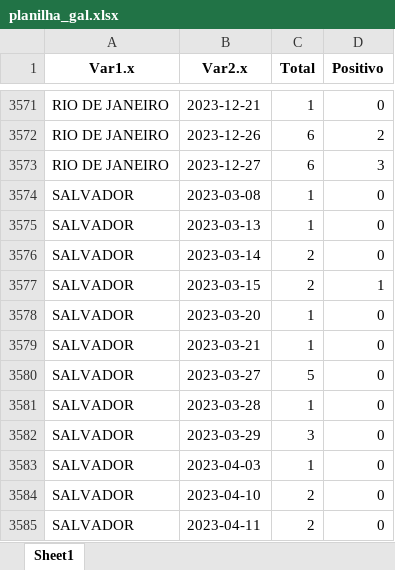
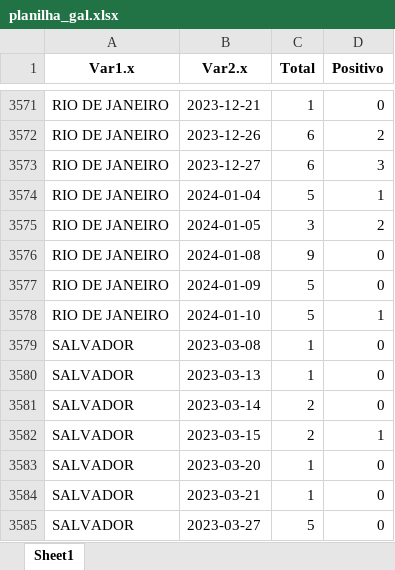
Before and after one commit to eduardompeixoto/positividade_GAL, an Excel workbook: inst/planilha_gal.xlsx, sheet Sheet1, drawn as a sheet; only a part is shown, gaps mark what is left out; the shorter side is filled out with more unchanged rows; values as stored, in another font and other column widths than the file's, no borders; the diff names each change by its address in the sheet, - before the commit and + after, or states it on an @@ line.

Commit message:
2024-01-11 13:30:00.008735

```diff
--- a/inst/planilha_gal.xlsx (sheet Sheet1)
+++ b/inst/planilha_gal.xlsx (sheet Sheet1)
+row 3574: RIO DE JANEIRO | 2024-01-04 | 5 | 1
+row 3575: RIO DE JANEIRO | 2024-01-05 | 3 | 2
+row 3576: RIO DE JANEIRO | 2024-01-08 | 9 | 0
+row 3577: RIO DE JANEIRO | 2024-01-09 | 5 | 0
+row 3578: RIO DE JANEIRO | 2024-01-10 | 5 | 1
```
